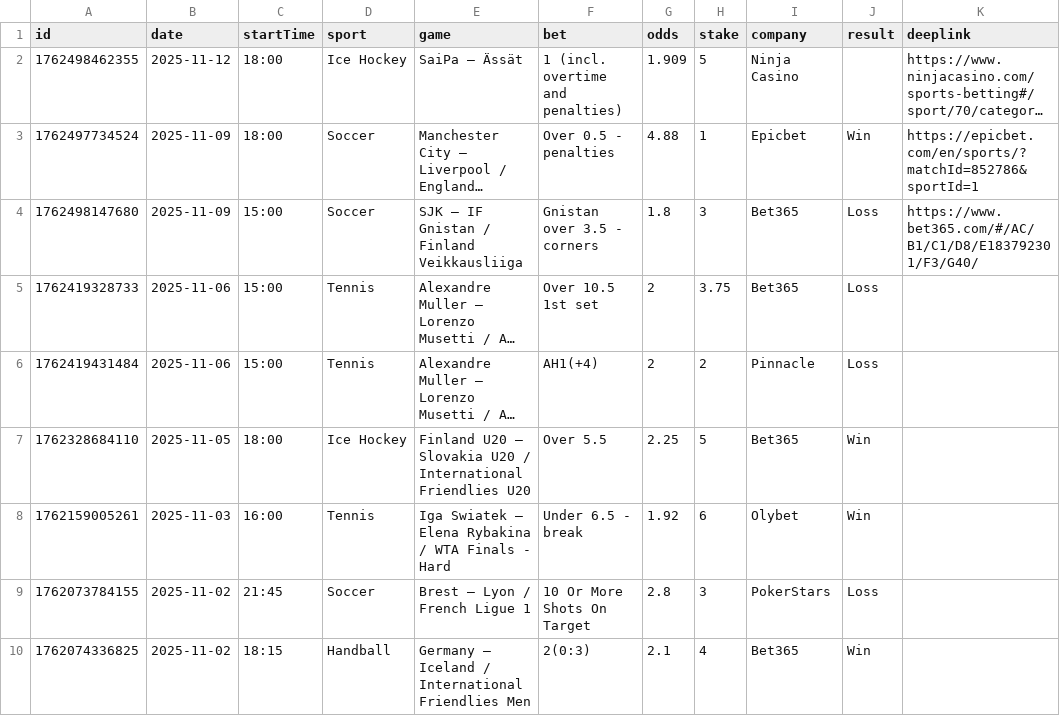
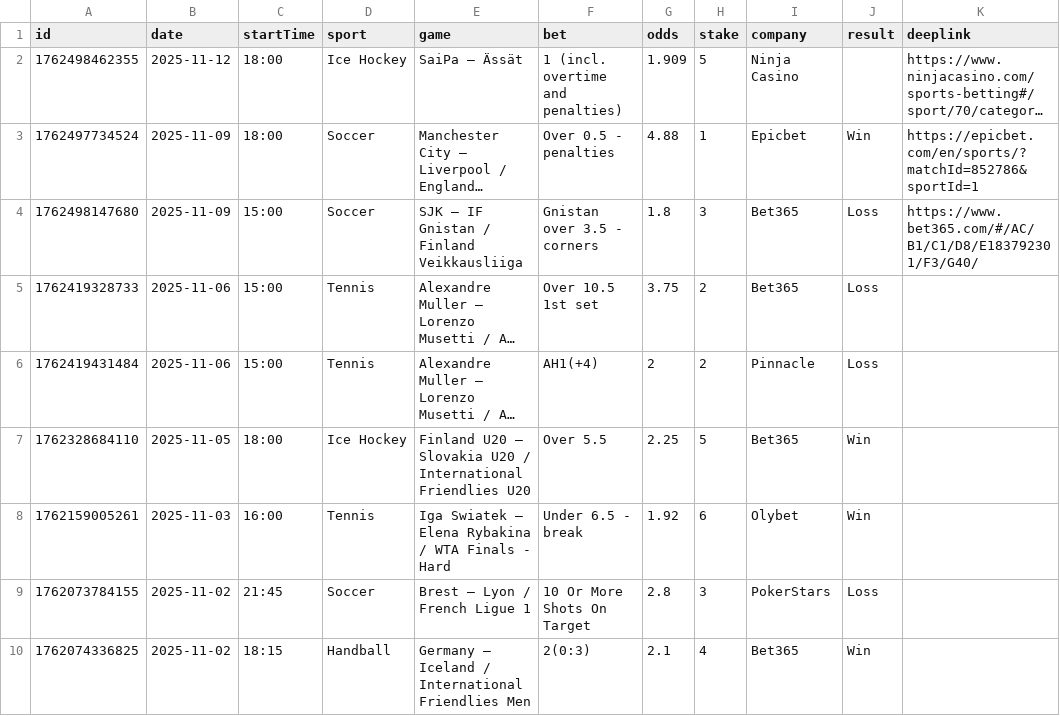
Before and after one commit to bjoorck/Bestvaluebets, a CSV file: tips-new.csv, drawn as a sheet; only a part is shown; long unchanged cells end in …; the diff names each change by its address in the sheet, - before the commit and + after, or states it on an @@ line.

```diff
--- a/tips-new.csv
+++ b/tips-new.csv
-G5 (odds): 2
+G5 (odds): 3.75
-H5 (stake): 3.75
+H5 (stake): 2
```
Also changed, not shown: 1 other file.
